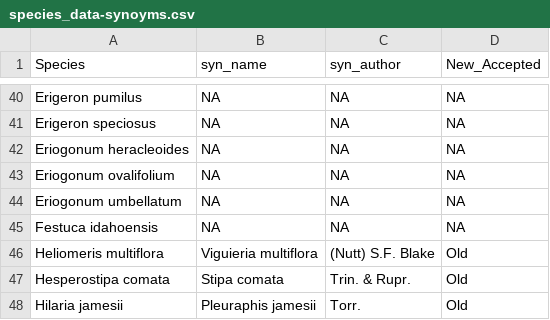
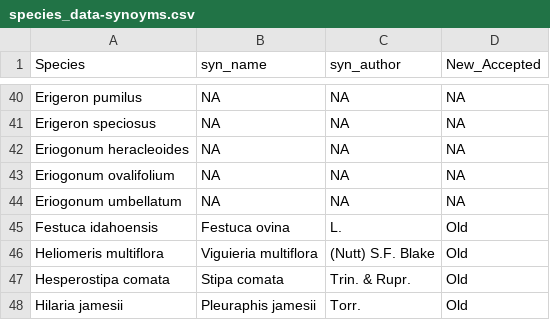
Before and after one commit to sagesteppe/SoS_GB_EcoRegion_Species_Talk, a CSV file: data/species_data-synoyms.csv, drawn as a sheet; only a part is shown, gaps mark what is left out.

```diff
--- a/data/species_data-synoyms.csv
+++ b/data/species_data-synoyms.csv
@@ -44,3 +44,3 @@ Eriogonum ovalifolium,NA,NA,NA
 Eriogonum umbellatum,NA,NA,NA
-Festuca idahoensis,NA,NA,NA
+Festuca idahoensis,Festuca ovina,L.,Old
 Heliomeris multiflora,Viguieria multiflora,(Nutt) S.F. Blake,Old
```
Also changed, not shown: data/ecology_data.csv, data/page_numbers.csv, 6 other files.
